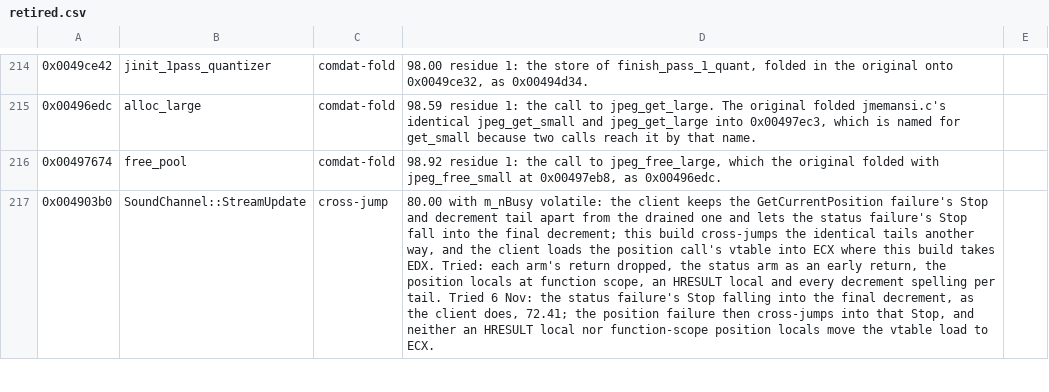
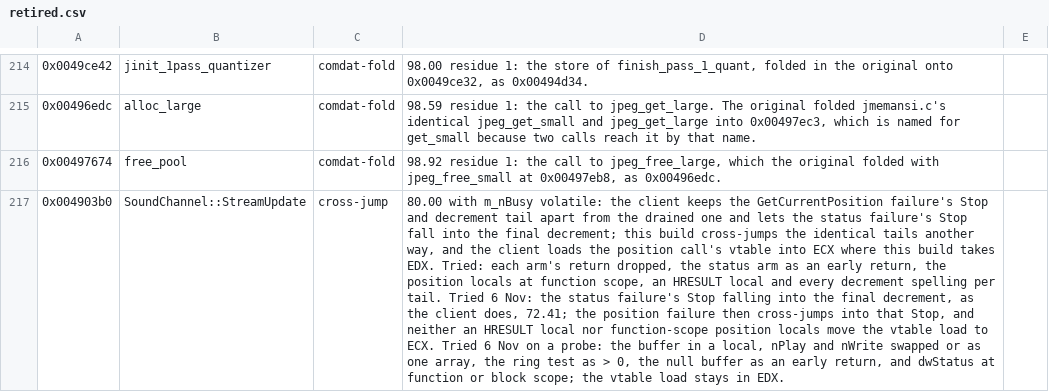
Before and after one commit to zach2good/hyperblade-20XX, a CSV file: symbols/retired.csv, drawn as a sheet; only a part is shown, gaps mark what is left out; the diff covers the shown part only; the diff names each change by its address in the sheet, - before the commit and + after, or states it on an @@ line.

Commit message:
Symbols: Record pass 3 spellings for five misc rows

```diff
--- a/symbols/retired.csv
+++ b/symbols/retired.csv
-D217: …to ECX.
+D217: …to ECX. Tried 6 Nov on a probe: the buffer in a local, nPlay and nWrite swapped or as one array, the ring test as > 0, the null buffer as an early return, and dwStatus at function or block scope; the vtable load stays in EDX.
```
Also changed, not shown: 4 edited cells elsewhere in this file.
